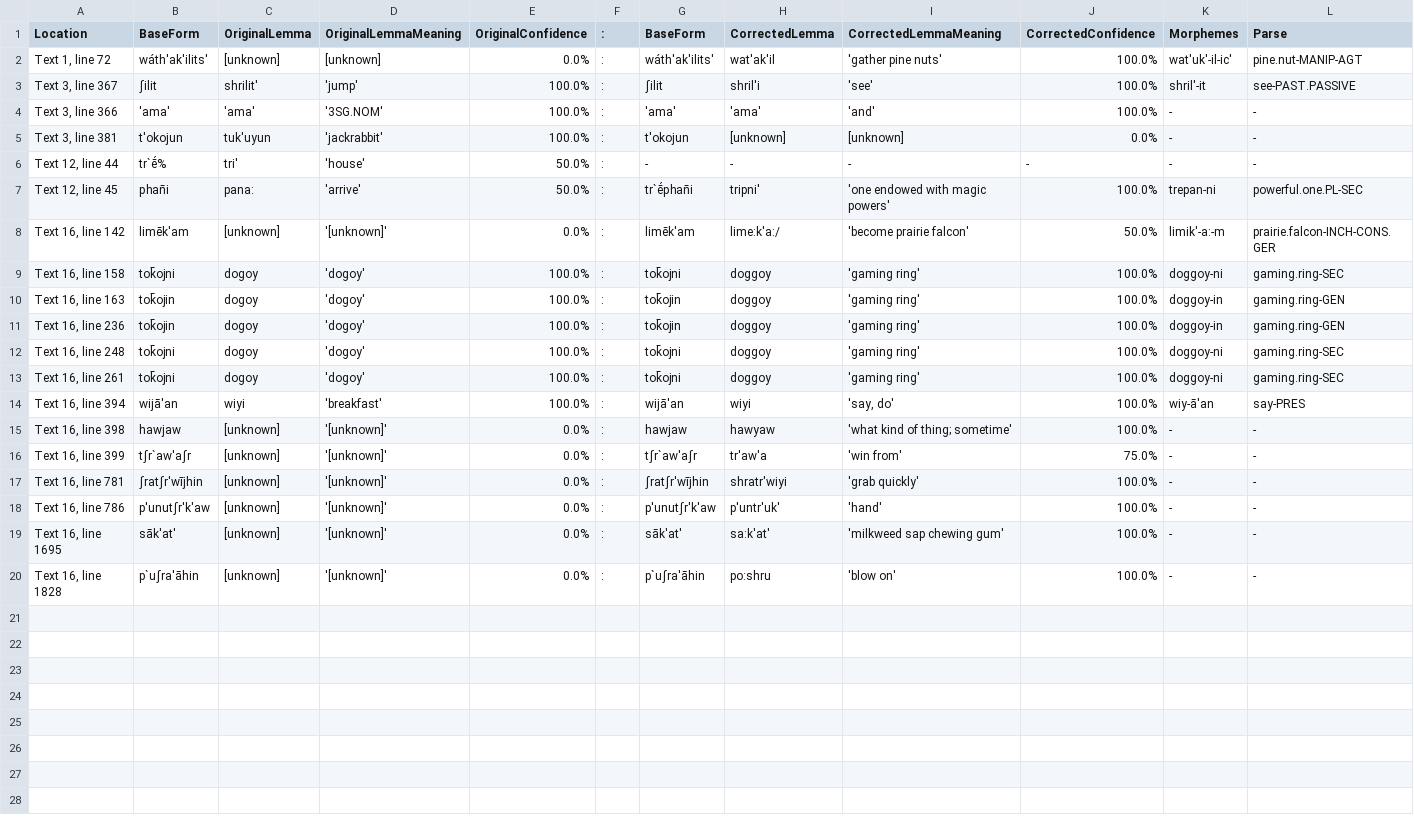
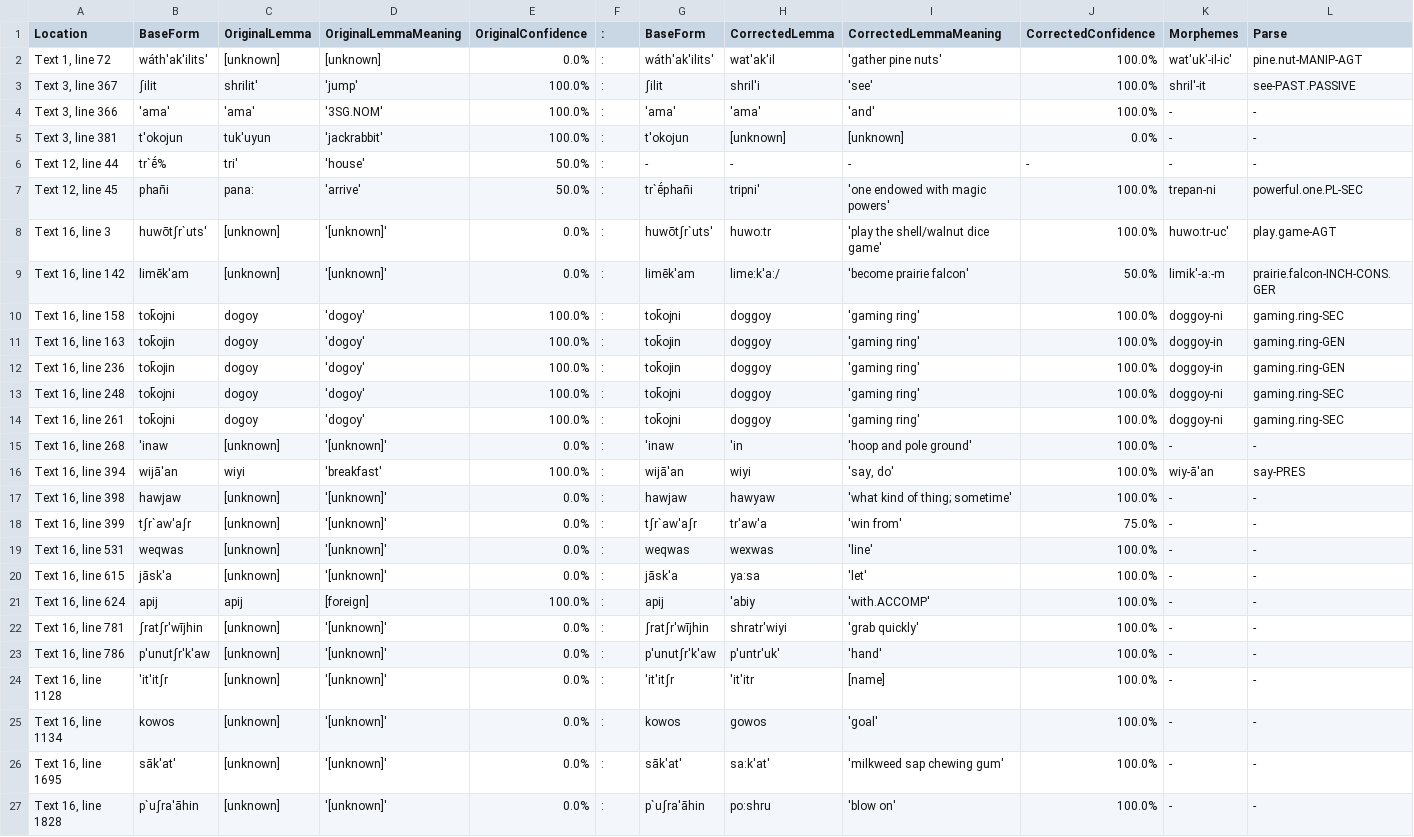
Before and after one commit to nathanmwhite/yowlumne_wield, a TSV file: processed_data/corrections.tsv, drawn as a sheet; only a part is shown; rows hold the shown columns only; the diff names each change by its address in the sheet, - before the commit and + after, or states it on an @@ line.

Commit message:
Update corrections.tsv

```diff
--- a/processed_data/corrections.tsv
+++ b/processed_data/corrections.tsv
+row 8: Text 16, line 3 | huwōtʃr`uts' | [unknown] | '[unknown]' | 0.0% | : | huwōtʃr`uts' | huwo:tr | 'play the shell/walnut dice game' | 100.0% | huwo:tr-uc' | play.game-AGT
+row 15: Text 16, line 268 | 'inaw | [unknown] | '[unknown]' | 0.0% | : | 'inaw | 'in | 'hoop and pole ground' | 100.0% | - | -
+row 19: Text 16, line 531 | weqwas | [unknown] | '[unknown]' | 0.0% | : | weqwas | wexwas | 'line' | 100.0% | - | -
+row 20: Text 16, line 615 | jāsk'a | [unknown] | '[unknown]' | 0.0% | : | jāsk'a | ya:sa | 'let' | 100.0% | - | -
+row 21: Text 16, line 624 | apij | apij | [foreign] | 100.0% | : | apij | 'abiy | 'with.ACCOMP' | 100.0% | - | -
+row 24: Text 16, line 1128 | 'it'itʃr | [unknown] | '[unknown]' | 0.0% | : | 'it'itʃr | 'it'itr | [name] | 100.0% | - | -
+row 25: Text 16, line 1134 | kowos | [unknown] | '[unknown]' | 0.0% | : | kowos | gowos | 'goal' | 100.0% | - | -
```
